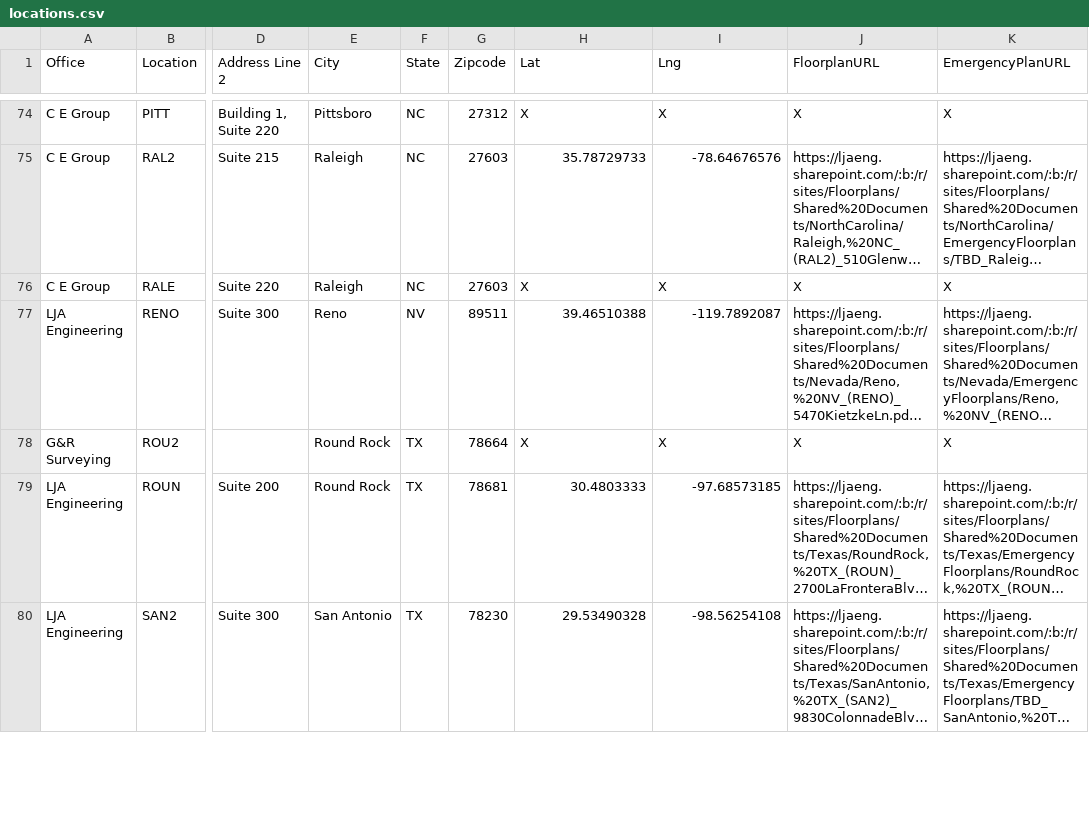
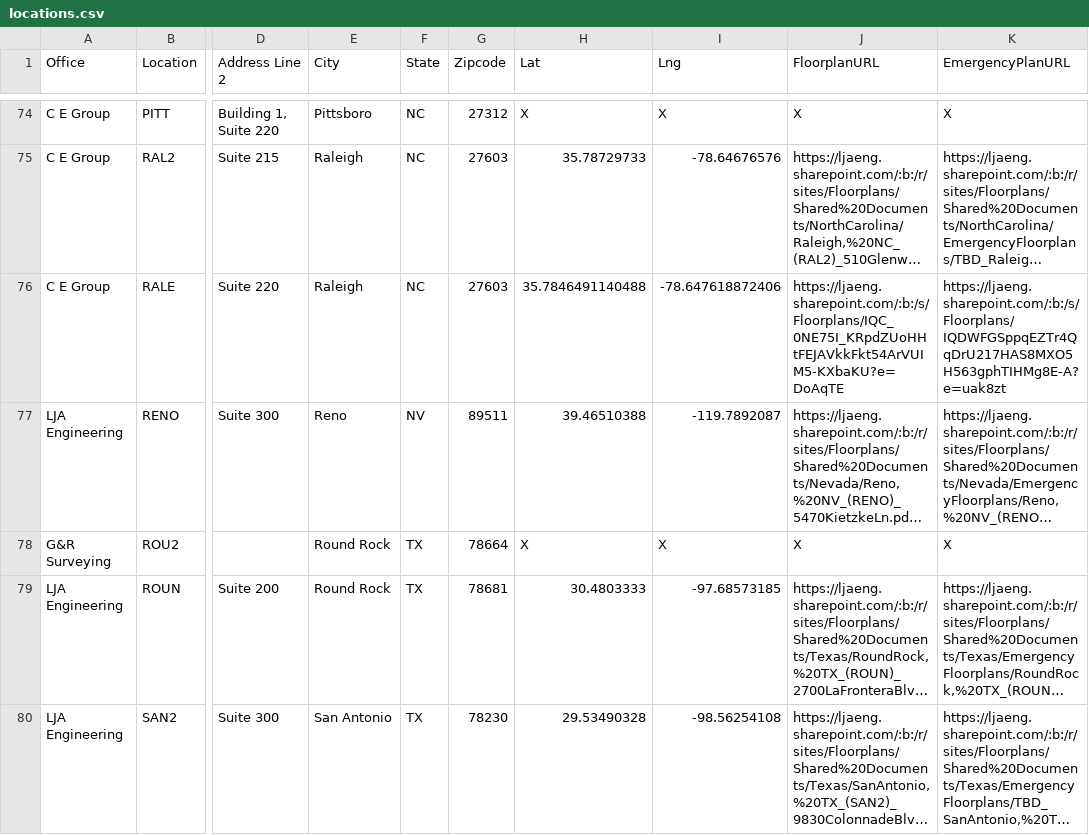
Before and after one commit to btseng-ai/OfficeLocations, a CSV file: locations.csv, drawn as a sheet; only a part is shown, gaps mark what is left out; long unchanged cells end in …; the diff names each change by its address in the sheet, - before the commit and + after, or states it on an @@ line.

Commit message:
Sync locations.csv from !SiteProjectCodes.xlsx

```diff
--- a/locations.csv
+++ b/locations.csv
-H76 (Lat): X
+H76 (Lat): 35.7846491140488
-I76 (Lng): X
+I76 (Lng): -78.647618872406
-J76 (FloorplanURL): X
+J76 (FloorplanURL): https://ljaeng.sharepoint.com/:b:/s/Floorplans/IQC_0NE75I_KRpdZUoHHtFEJAVkkFkt54ArVUIM5-KXbaKU?e=DoAqTE
-K76 (EmergencyPlanURL): X
+K76 (EmergencyPlanURL): https://ljaeng.sharepoint.com/:b:/s/Floorplans/IQDWFGSppqEZTr4QqDrU217HAS8MXO5H563gphTIHMg8E-A?e=uak8zt
```
